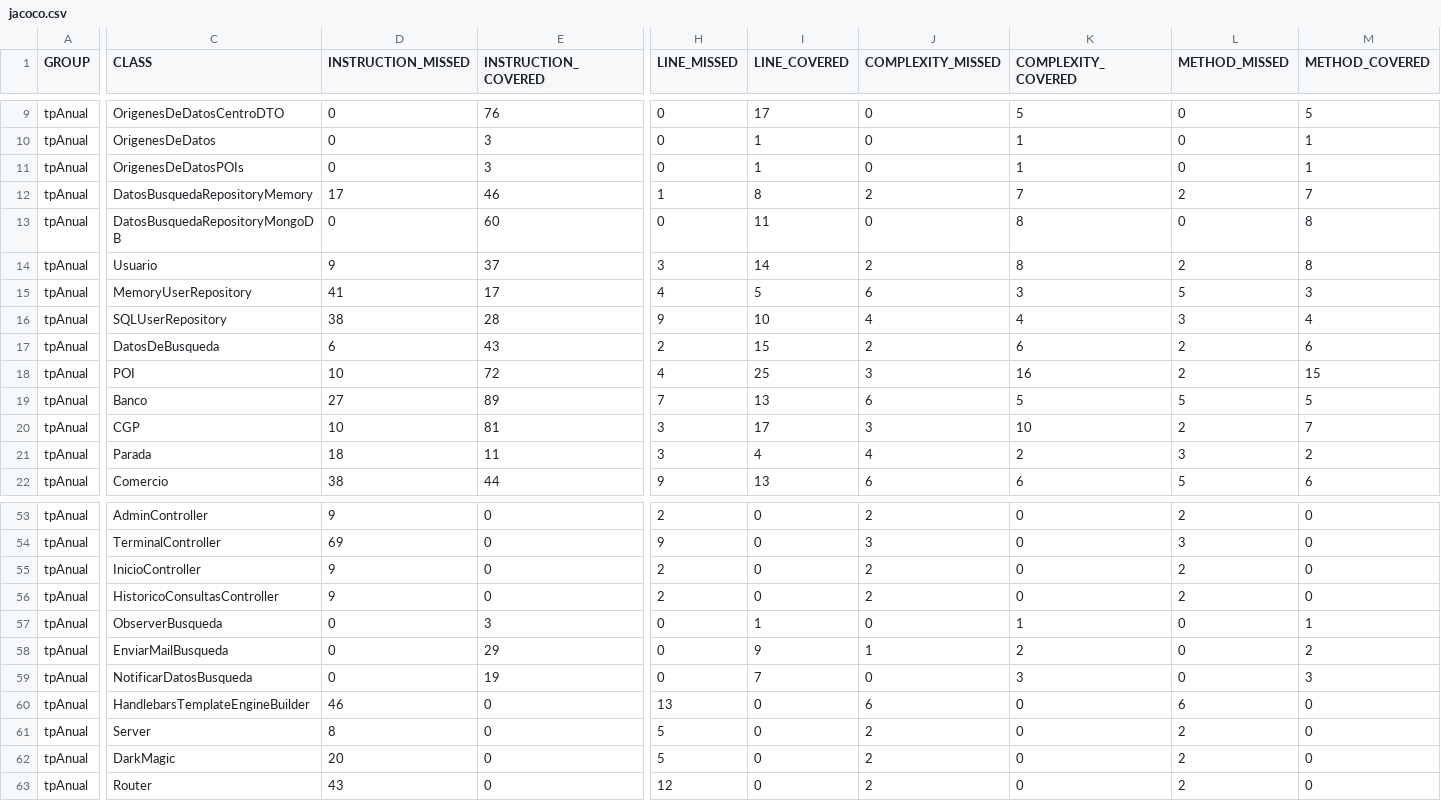
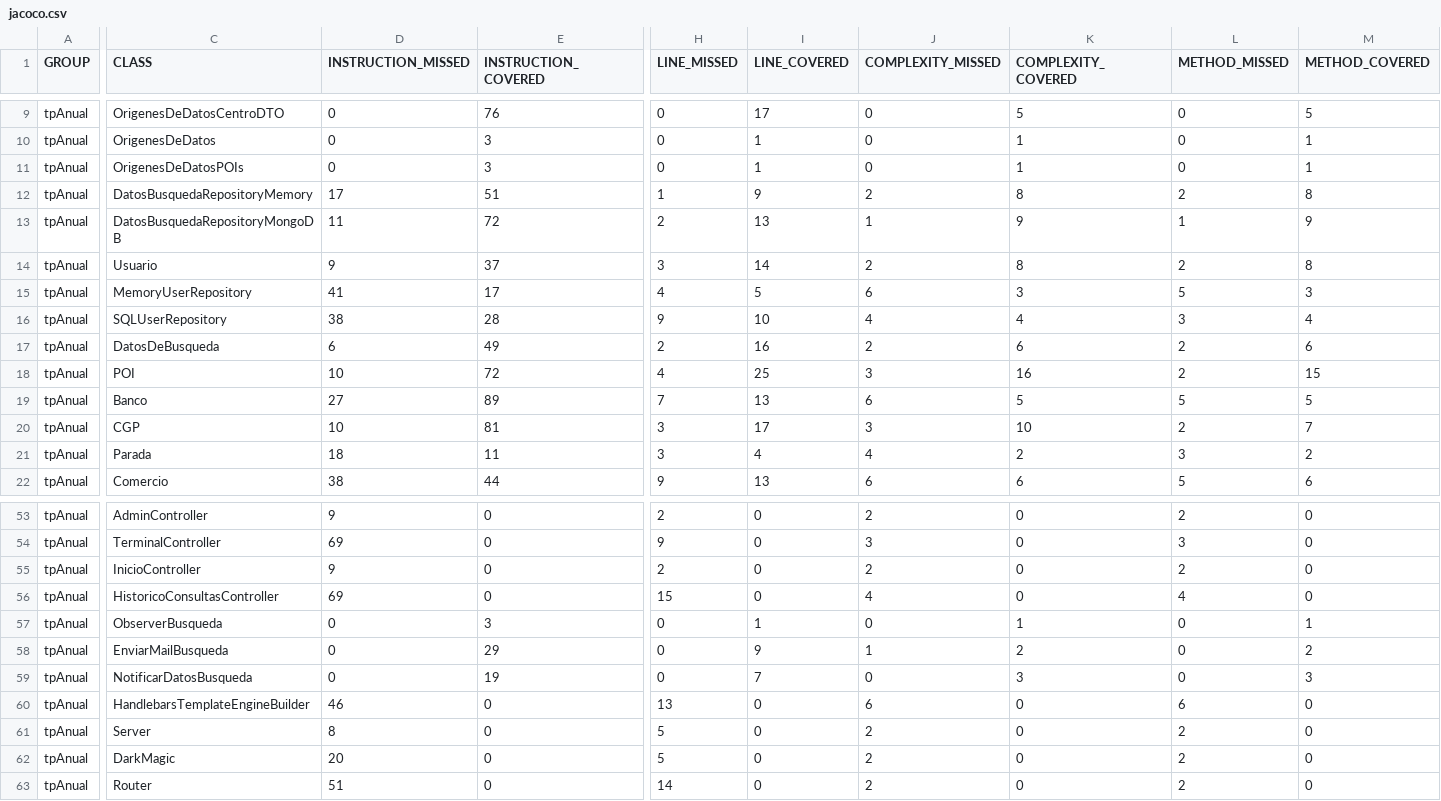
Before and after one commit to leilaweicman/2016-group-02, a CSV file: jacoco.csv, drawn as a sheet; only a part is shown, gaps mark what is left out; the diff names each change by its address in the sheet, - before the commit and + after, or states it on an @@ line.

```diff
--- a/jacoco.csv
+++ b/jacoco.csv
-E12 (INSTRUCTION_COVERED): 46
+E12 (INSTRUCTION_COVERED): 51
-I12 (LINE_COVERED): 8
+I12 (LINE_COVERED): 9
-K12 (COMPLEXITY_COVERED): 7
+K12 (COMPLEXITY_COVERED): 8
-M12 (METHOD_COVERED): 7
+M12 (METHOD_COVERED): 8
-D13 (INSTRUCTION_MISSED): 0
+D13 (INSTRUCTION_MISSED): 11
-E13 (INSTRUCTION_COVERED): 60
+E13 (INSTRUCTION_COVERED): 72
-H13 (LINE_MISSED): 0
+H13 (LINE_MISSED): 2
-I13 (LINE_COVERED): 11
+I13 (LINE_COVERED): 13
-J13 (COMPLEXITY_MISSED): 0
+J13 (COMPLEXITY_MISSED): 1
-K13 (COMPLEXITY_COVERED): 8
+K13 (COMPLEXITY_COVERED): 9
-L13 (METHOD_MISSED): 0
+L13 (METHOD_MISSED): 1
-M13 (METHOD_COVERED): 8
+M13 (METHOD_COVERED): 9
-E17 (INSTRUCTION_COVERED): 43
+E17 (INSTRUCTION_COVERED): 49
-I17 (LINE_COVERED): 15
+I17 (LINE_COVERED): 16
-D56 (INSTRUCTION_MISSED): 9
+D56 (INSTRUCTION_MISSED): 69
-H56 (LINE_MISSED): 2
+H56 (LINE_MISSED): 15
-J56 (COMPLEXITY_MISSED): 2
+J56 (COMPLEXITY_MISSED): 4
-L56 (METHOD_MISSED): 2
+L56 (METHOD_MISSED): 4
-D63 (INSTRUCTION_MISSED): 43
+D63 (INSTRUCTION_MISSED): 51
-H63 (LINE_MISSED): 12
+H63 (LINE_MISSED): 14
```
Also changed, not shown: 19 other files.
